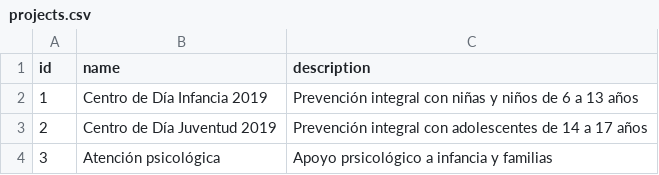
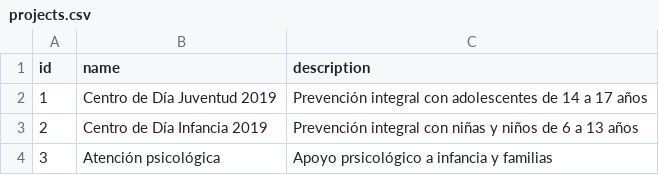
Before and after one commit to liceo-social/liceo, a CSV file: csv/projects.csv, drawn as a sheet.

Commit message:
feat (csv) link person/processes/projects data better

```diff
--- a/csv/projects.csv
+++ b/csv/projects.csv
@@ -1,4 +1,4 @@
 id,name,description
-1,Centro de Día Infancia 2019,Prevención integral con niñas y niños de 6 a 13 años
-2,Centro de Día Juventud 2019,Prevención integral con adolescentes de 14 a 17 años
+1,Centro de Día Juventud 2019,Prevención integral con adolescentes de 14 a 17 años
+2,Centro de Día Infancia 2019,Prevención integral con niñas y niños de 6 a 13 años
 3,Atención psicológica,Apoyo prsicológico a infancia y familias
```
Also changed, not shown: csv/persons.csv, csv/processes.csv, 1 other file.
